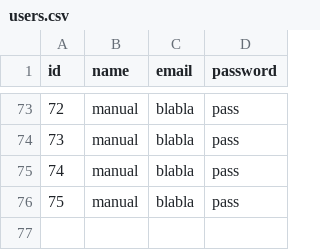
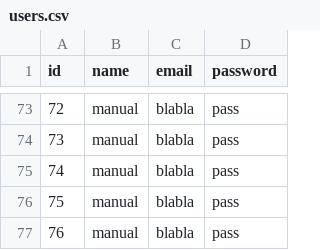
Before and after one commit to Litetook/Bank_client, a CSV file: src/main/java/com/pragmatic/dao/tables/users.csv (was src/com/pragmatic/dao/tables/users.csv), drawn as a sheet; only a part is shown, gaps mark what is left out.

```diff
--- a/src/com/pragmatic/dao/tables/users.csv
+++ b/src/main/java/com/pragmatic/dao/tables/users.csv
@@ -76 +76,2 @@ id,name,email,password
 75,manual,blabla,pass,
+76,manual,blabla,pass,
```
Also changed, not shown: src/main/java/com/pragmatic/dao/tables/transactions.csv, 29 other files.
